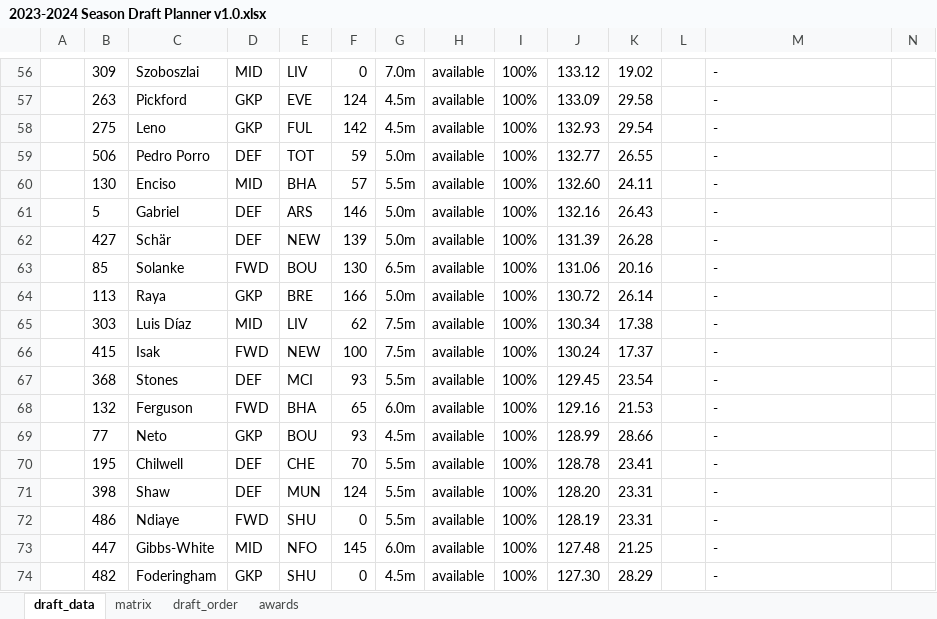
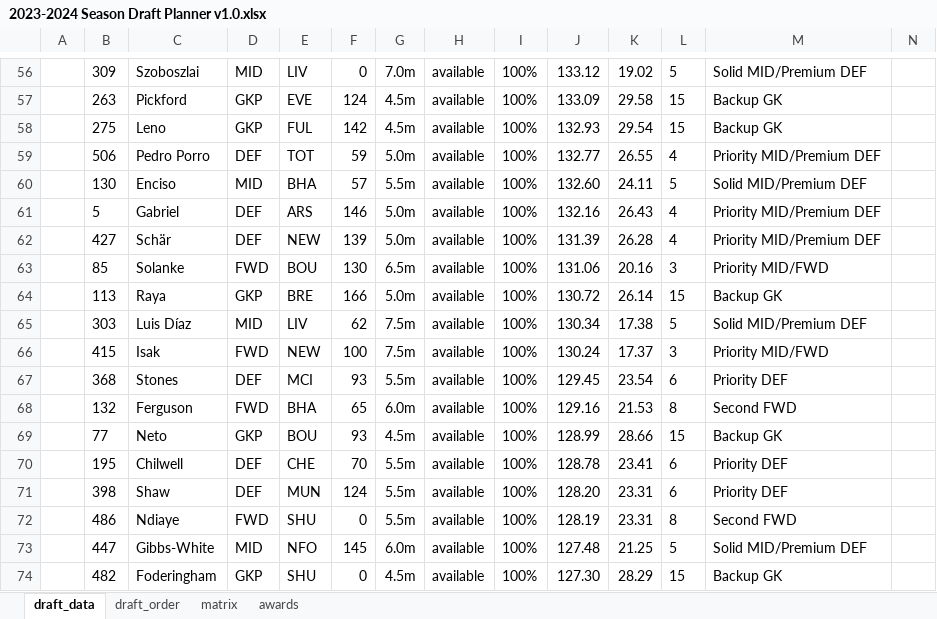
Before and after one commit to andrew-kent-1981/fantasy_premier_league, an Excel workbook: documents/2023-2024 Season Draft Planner v1.0.xlsx, sheet draft_data, drawn as a sheet; only a part is shown, gaps mark what is left out; values as stored, in another font and other column widths than the file's, no borders; charts and pictures and conditional formats and table styles not drawn; the diff covers the shown part only; the diff names each change by its address in the sheet, - before the commit and + after, or states it on an @@ line.

```diff
--- a/documents/2023-2024 Season Draft Planner v1.0.xlsx (sheet draft_data)
+++ b/documents/2023-2024 Season Draft Planner v1.0.xlsx (sheet draft_data)
@@ sheet tab order changed: draft_data | draft_order | matrix | awards @@
-L56: (empty)
+L56: 5
-M56: -
+M56: Solid MID/Premium DEF
-L57:L58: (empty)
+L57:L58: 15
-M57:M58: -
+M57:M58: Backup GK
-L59: (empty)
+L59: 4
-M59: -
+M59: Priority MID/Premium DEF
-L60: (empty)
+L60: 5
-M60: -
+M60: Solid MID/Premium DEF
-L61:L62: (empty)
+L61:L62: 4
-M61:M62: -
+M61:M62: Priority MID/Premium DEF
-L63: (empty)
+L63: 3
-M63: -
+M63: Priority MID/FWD
-L64: (empty)
+L64: 15
-M64: -
+M64: Backup GK
-L65: (empty)
+L65: 5
-M65: -
+M65: Solid MID/Premium DEF
-L66: (empty)
+L66: 3
-M66: -
+M66: Priority MID/FWD
-L67: (empty)
+L67: 6
-M67: -
+M67: Priority DEF
-L68: (empty)
+L68: 8
-M68: -
+M68: Second FWD
-L69: (empty)
+L69: 15
-M69: -
+M69: Backup GK
-L70:L71: (empty)
+L70:L71: 6
-M70:M71: -
+M70:M71: Priority DEF
-L72: (empty)
+L72: 8
-M72: -
+M72: Second FWD
-L73: (empty)
+L73: 5
-M73: -
+M73: Solid MID/Premium DEF
-L74: (empty)
+L74: 15
-M74: -
+M74: Backup GK
```
Also changed, not shown: 1 added row, 1 removed row and 244 edited cells elsewhere in this sheet, 22 other files.
